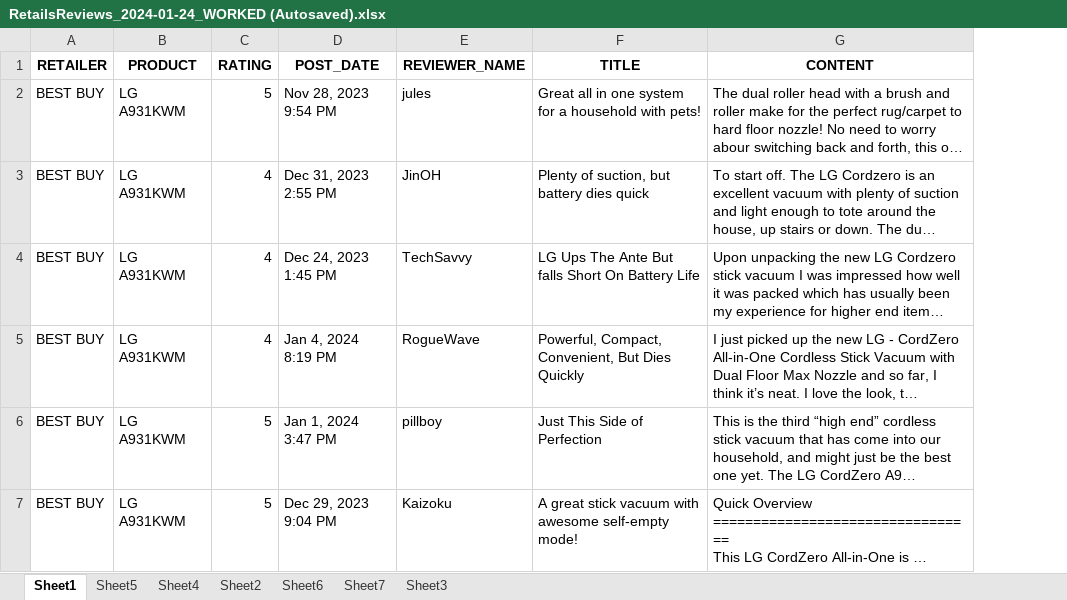
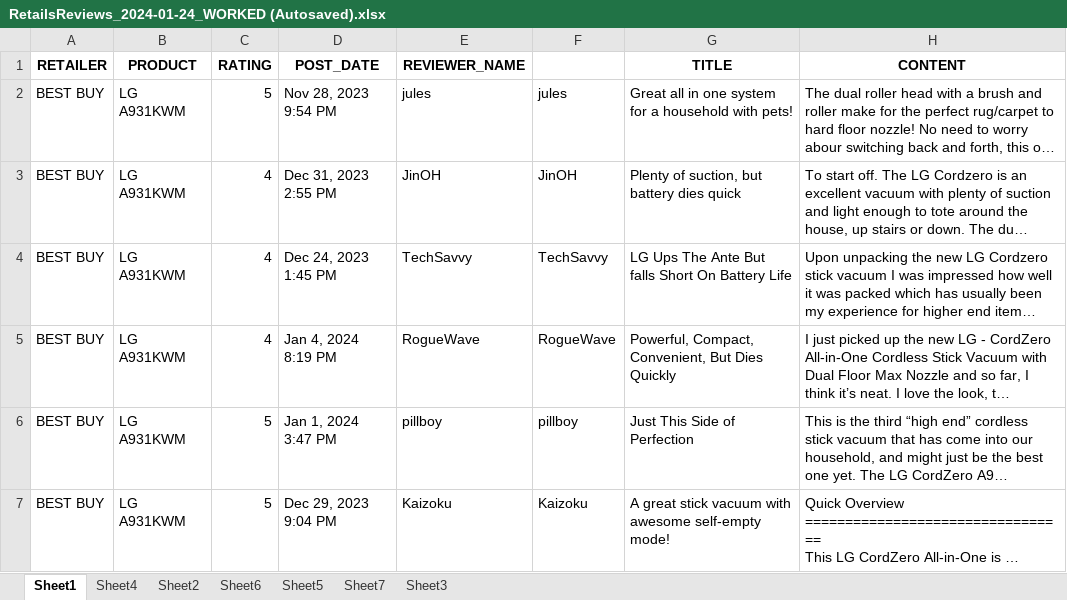
Before and after one commit to kwoolaid725/voc_scraper_nlp_api, an Excel workbook: RetailsReviews_2024-01-24_WORKED (Autosaved).xlsx, sheet Sheet1, drawn as a sheet; only a part is shown; long unchanged cells end in …; values as stored, in another font and other column widths than the file's, no borders; the diff covers the shown part only; the diff names each change by its address in the sheet, - before the commit and + after, or states it on an @@ line.

```diff
--- a/RetailsReviews_2024-01-24_WORKED (Autosaved).xlsx (sheet Sheet1)
+++ b/RetailsReviews_2024-01-24_WORKED (Autosaved).xlsx (sheet Sheet1)
@@ sheet tab order changed: Sheet1 | Sheet4 | Sheet2 | Sheet6 | Sheet5 | Sheet7 | Sheet3 @@
+column F, rows 2-7: jules | JinOH | TechSavvy | RogueWave | pillboy | Kaizoku
```
Also changed, not shown: 30 added rows and 8 removed rows elsewhere in this sheet, sheet Sheet2, sheet Sheet6, hidden cells, charts or pictures.
